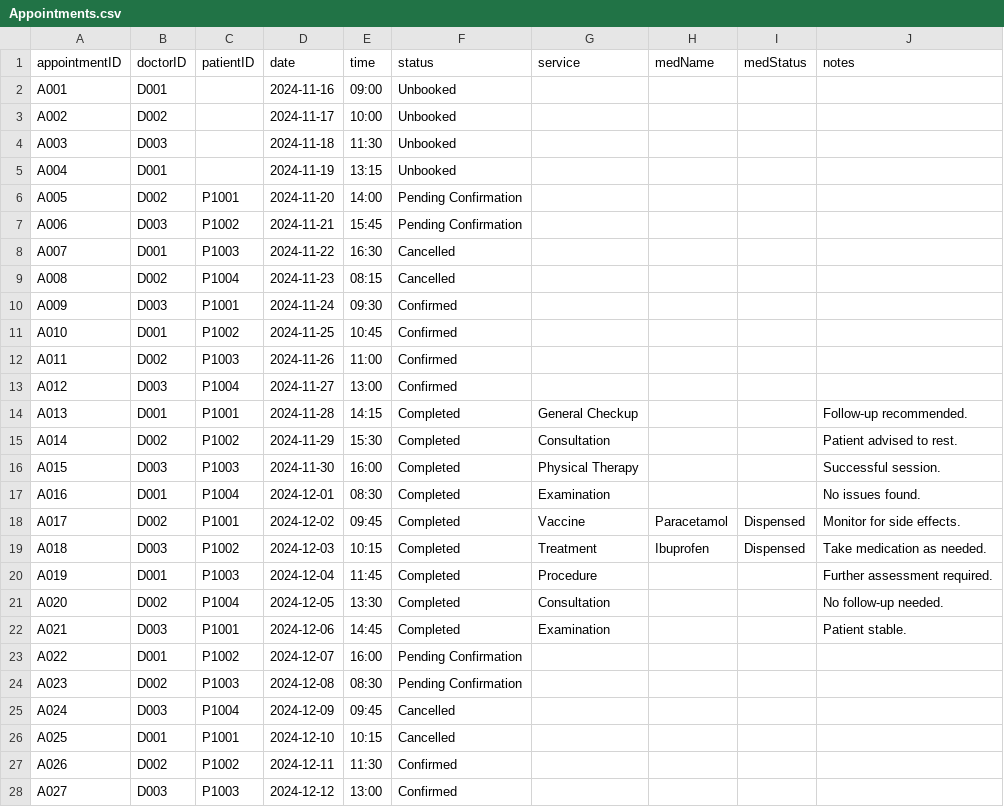
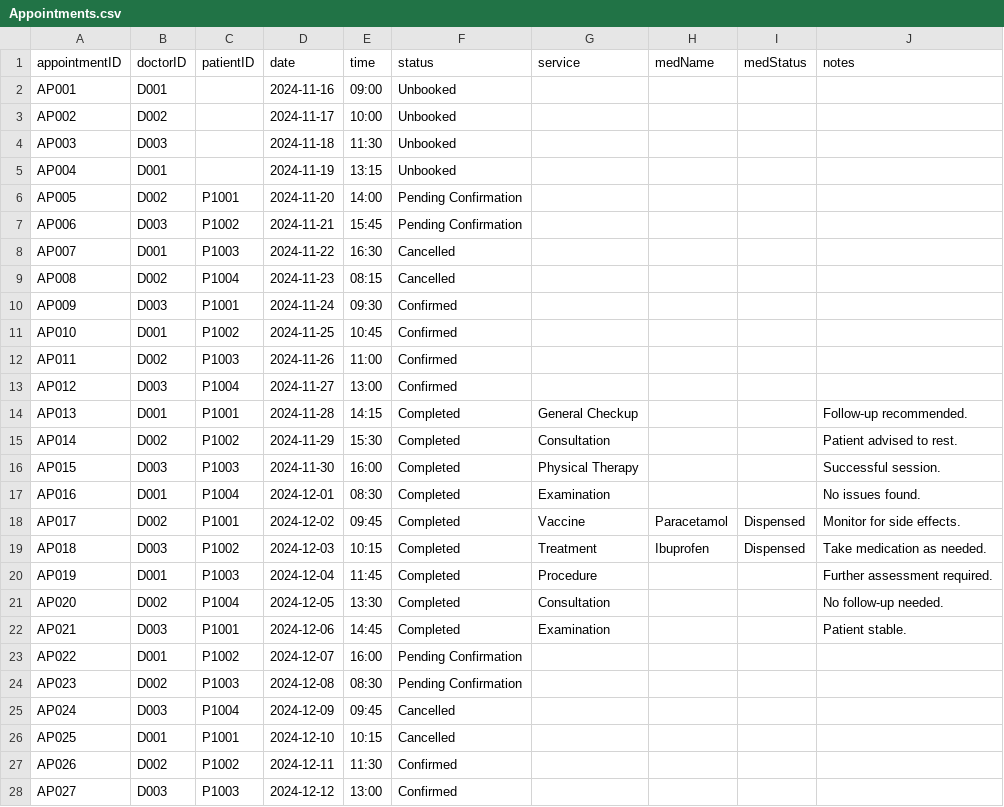
Before and after one commit to niclee1803/Hospital-Management-System-HMS, a CSV file: Database/Appointments.csv, drawn as a sheet; only a part is shown; the diff covers the shown part only.

```diff
--- a/Database/Appointments.csv
+++ b/Database/Appointments.csv
@@ -1,28 +1,28 @@
 appointmentID,doctorID,patientID,date,time,status,service,medName,medStatus,notes
-A001,D001,,2024-11-16,09:00,Unbooked,,,,
-A002,D002,,2024-11-17,10:00,Unbooked,,,,
-A003,D003,,2024-11-18,11:30,Unbooked,,,,
-A004,D001,,2024-11-19,13:15,Unbooked,,,,
-A005,D002,P1001,2024-11-20,14:00,Pending Confirmation,,,,
-A006,D003,P1002,2024-11-21,15:45,Pending Confirmation,,,,
-A007,D001,P1003,2024-11-22,16:30,Cancelled,,,,
-A008,D002,P1004,2024-11-23,08:15,Cancelled,,,,
-A009,D003,P1001,2024-11-24,09:30,Confirmed,,,,
-A010,D001,P1002,2024-11-25,10:45,Confirmed,,,,
-A011,D002,P1003,2024-11-26,11:00,Confirmed,,,,
-A012,D003,P1004,2024-11-27,13:00,Confirmed,,,,
-A013,D001,P1001,2024-11-28,14:15,Completed,General Checkup,,,Follow-up recommended.
-A014,D002,P1002,2024-11-29,15:30,Completed,Consultation,,,Patient advised to rest.
-A015,D003,P1003,2024-11-30,16:00,Completed,Physical Therapy,,,Successful session.
-A016,D001,P1004,2024-12-01,08:30,Completed,Examination,,,No issues found.
-A017,D002,P1001,2024-12-02,09:45,Completed,Vaccine,Paracetamol,Dispensed,Monitor for side effects.
-A018,D003,P1002,2024-12-03,10:15,Completed,Treatment,Ibuprofen,Dispensed,Take medication as needed.
-A019,D001,P1003,2024-12-04,11:45,Completed,Procedure,,,Further assessment required.
-A020,D002,P1004,2024-12-05,13:30,Completed,Consultation,,,No follow-up needed.
-A021,D003,P1001,2024-12-06,14:45,Completed,Examination,,,Patient stable.
-A022,D001,P1002,2024-12-07,16:00,Pending Confirmation,,,,
-A023,D002,P1003,2024-12-08,08:30,Pending Confirmation,,,,
-A024,D003,P1004,2024-12-09,09:45,Cancelled,,,,
-A025,D001,P1001,2024-12-10,10:15,Cancelled,,,,
-A026,D002,P1002,2024-12-11,11:30,Confirmed,,,,
-A027,D003,P1003,2024-12-12,13:00,Confirmed,,,,
+AP001,D001,,2024-11-16,09:00,Unbooked,,,,
+AP002,D002,,2024-11-17,10:00,Unbooked,,,,
+AP003,D003,,2024-11-18,11:30,Unbooked,,,,
+AP004,D001,,2024-11-19,13:15,Unbooked,,,,
+AP005,D002,P1001,2024-11-20,14:00,Pending Confirmation,,,,
+AP006,D003,P1002,2024-11-21,15:45,Pending Confirmation,,,,
+AP007,D001,P1003,2024-11-22,16:30,Cancelled,,,,
+AP008,D002,P1004,2024-11-23,08:15,Cancelled,,,,
+AP009,D003,P1001,2024-11-24,09:30,Confirmed,,,,
+AP010,D001,P1002,2024-11-25,10:45,Confirmed,,,,
+AP011,D002,P1003,2024-11-26,11:00,Confirmed,,,,
+AP012,D003,P1004,2024-11-27,13:00,Confirmed,,,,
+AP013,D001,P1001,2024-11-28,14:15,Completed,General Checkup,,,Follow-up recommended.
+AP014,D002,P1002,2024-11-29,15:30,Completed,Consultation,,,Patient advised to rest.
+AP015,D003,P1003,2024-11-30,16:00,Completed,Physical Therapy,,,Successful session.
+AP016,D001,P1004,2024-12-01,08:30,Completed,Examination,,,No issues found.
+AP017,D002,P1001,2024-12-02,09:45,Completed,Vaccine,Paracetamol,Dispensed,Monitor for side effects.
+AP018,D003,P1002,2024-12-03,10:15,Completed,Treatment,Ibuprofen,Dispensed,Take medication as needed.
+AP019,D001,P1003,2024-12-04,11:45,Completed,Procedure,,,Further assessment required.
+AP020,D002,P1004,2024-12-05,13:30,Completed,Consultation,,,No follow-up needed.
+AP021,D003,P1001,2024-12-06,14:45,Completed,Examination,,,Patient stable.
+AP022,D001,P1002,2024-12-07,16:00,Pending Confirmation,,,,
+AP023,D002,P1003,2024-12-08,08:30,Pending Confirmation,,,,
+AP024,D003,P1004,2024-12-09,09:45,Cancelled,,,,
+AP025,D001,P1001,2024-12-10,10:15,Cancelled,,,,
+AP026,D002,P1002,2024-12-11,11:30,Confirmed,,,,
+AP027,D003,P1003,2024-12-12,13:00,Confirmed,,,,
```
Also changed, not shown: 1 added row and 13 edited cells elsewhere in this file, Database/Medicine_List.csv, Database/Patient_Records.csv, 28 other files.
